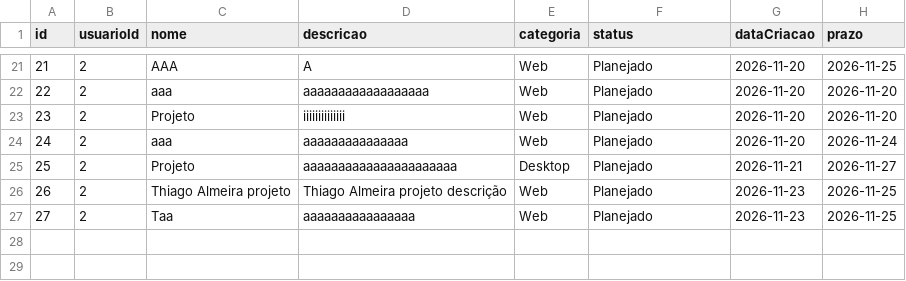
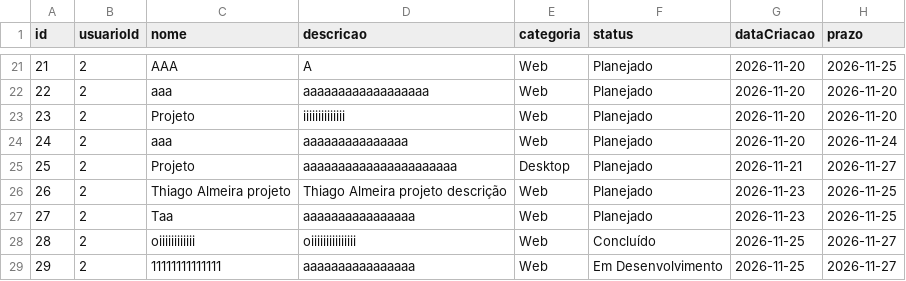
Before and after one commit to 1lucasmaglio/SistemaProjetos, a CSV file: backend/dados/projetos.csv, drawn as a sheet; only a part is shown, gaps mark what is left out; the diff names each change by its address in the sheet, - before the commit and + after, or states it on an @@ line.

```diff
--- a/backend/dados/projetos.csv
+++ b/backend/dados/projetos.csv
+row 28: 28 | 2 | oiiiiiiiiiiii | oiiiiiiiiiiiiiii | Web | Concluído | 2026-11-25 | 2026-11-27
+row 29: 29 | 2 | 11111111111111 | aaaaaaaaaaaaaaaa | Web | Em Desenvolvimento | 2026-11-25 | 2026-11-27
```
Also changed, not shown: 18 other files.
